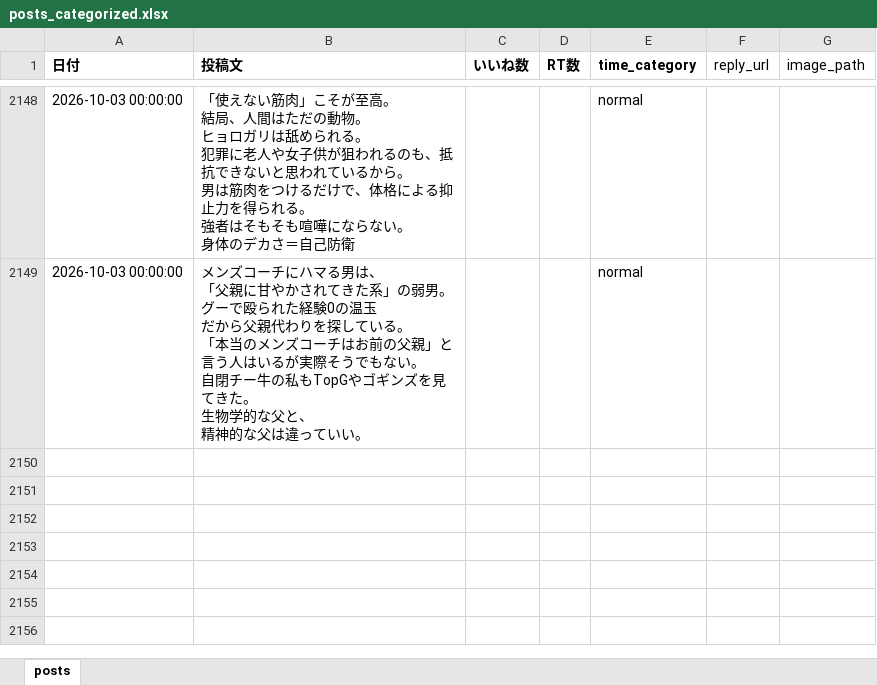
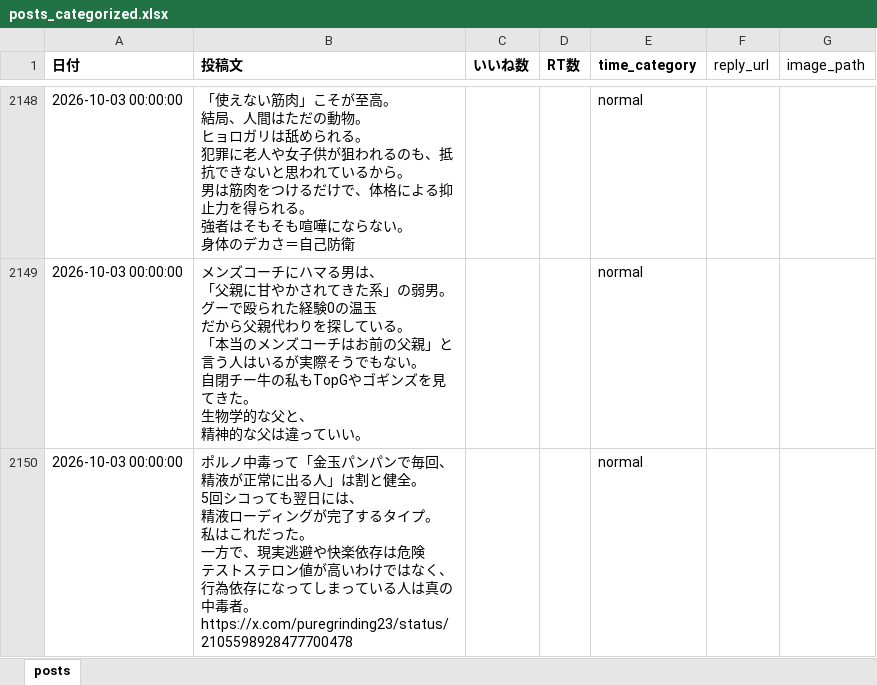
Before and after one commit to kotablog23-hub/sigma-auto-post, an Excel workbook: x_posts/posts_categorized.xlsx, sheet posts, drawn as a sheet; only a part is shown, gaps mark what is left out; values as stored, in another font and other column widths than the file's, no borders; ↵ is a line break in a cell; the diff names each change by its address in the sheet, - before the commit and + after, or states it on an @@ line.

Commit message:
投稿追加：ポルノ中毒（2026-10-03）

```diff
--- a/x_posts/posts_categorized.xlsx (sheet posts)
+++ b/x_posts/posts_categorized.xlsx (sheet posts)
+row 2150: 2026-10-03 00:00:00 | ポルノ中毒って「金玉パンパンで毎回、精液が正常に出る人」は割と健全。 ↵ 5回シコっても翌日には、 ↵ 精液ローディングが完了するタイプ。 ↵ 私はこれだった。 ↵ 一方で、現実逃避や快楽依存は危険 ↵ テストステロン値が高いわけではなく、 ↵ 行為依存になってしまっている人は真の中毒者。https://x.com/puregrinding23/status/2105598928477700478 |  |  | normal
```
